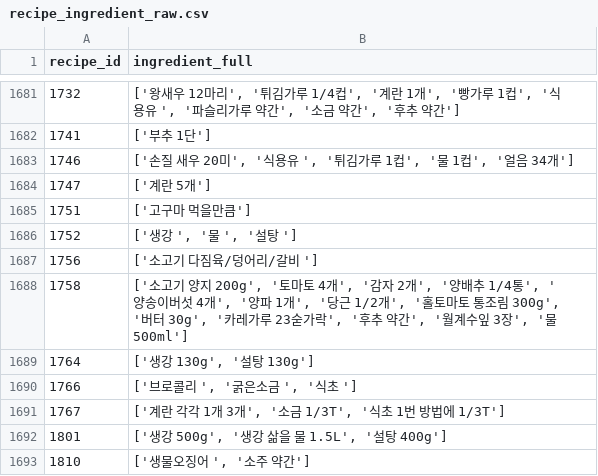
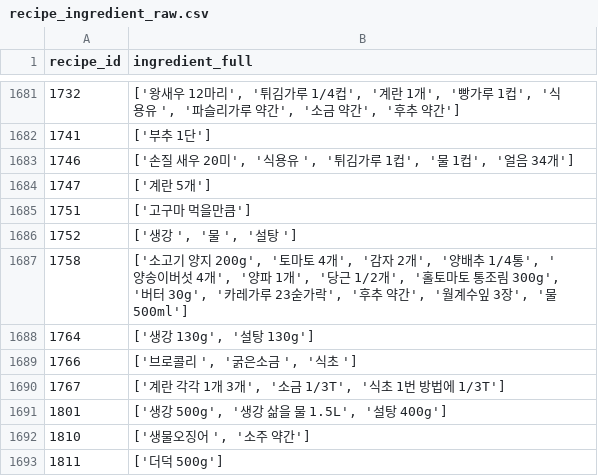
Before and after one commit to minsangggg/Personalized_healthcare_Project, a CSV file: new_food_data/recipe_ingredient_raw.csv, drawn as a sheet; only a part is shown, gaps mark what is left out; the shorter side is filled out with more unchanged rows.

```diff
--- a/new_food_data/recipe_ingredient_raw.csv
+++ b/new_food_data/recipe_ingredient_raw.csv
@@ -1686,3 +1686,2 @@
 1752,"['생강 ', '물 ', '설탕 ']"
-1756,['소고기 다짐육/덩어리/갈비 ']
 1758,"['소고기 양지 200g', '토마토 4개', '감자 2개', '양배추 1/4통', '양송이버섯 4개', '양파 1개', '당근 1/2개', '홀토마토 통조림 300g', '버터 30g', '카레가루 23숟가락', '후추 약간', '월계수잎 3장', '물 500ml']"
```
Also changed, not shown: new_food_data/recipe_ingredient_cleaned.csv, new_food_data/unique_ingredient_keys.csv, 5 other files.
